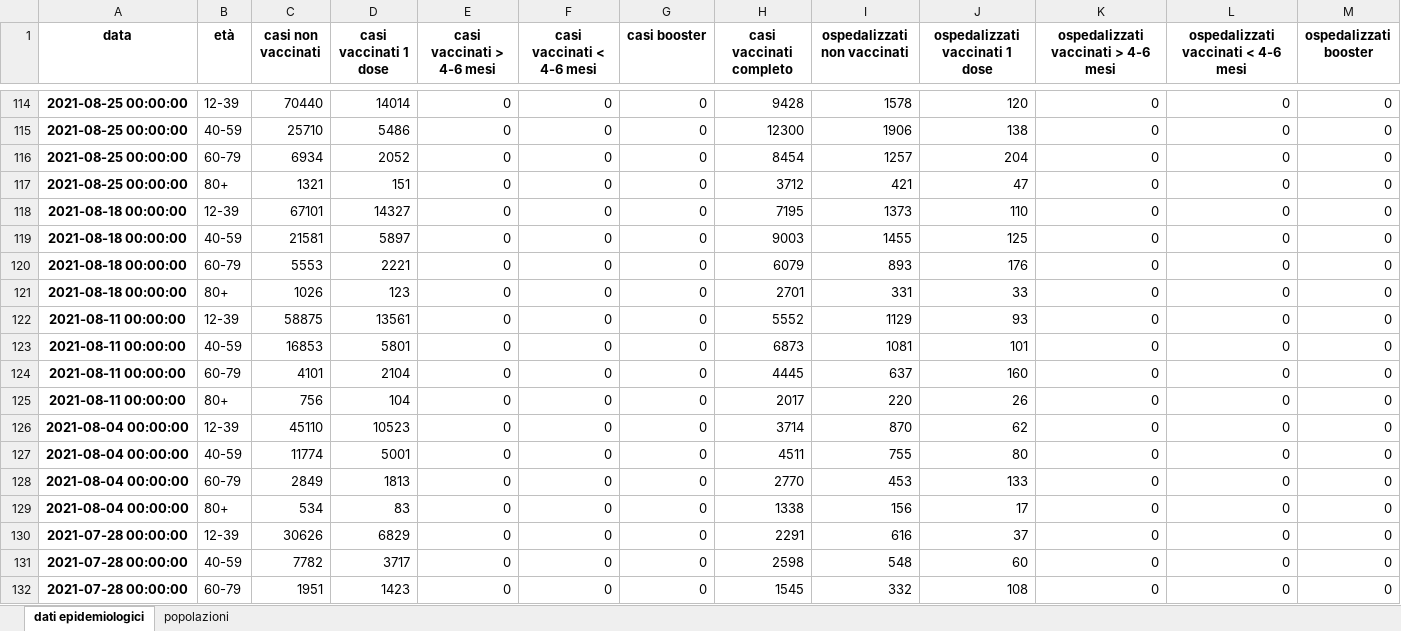
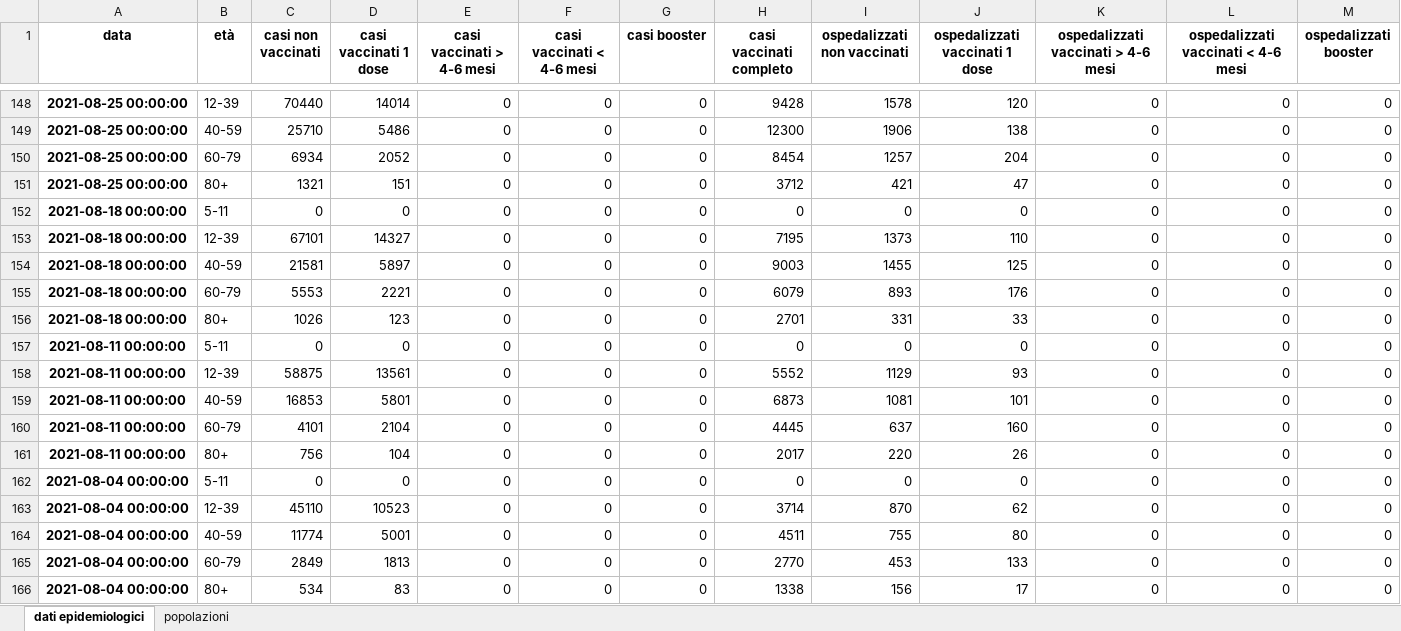
Before and after one commit to apalladi/covid_vaccini_monitoraggio, an Excel workbook: dati/dati_ISS_età.xlsx, sheet dati epidemiologici, drawn as a sheet; only a part is shown, gaps mark what is left out; the shorter side is filled out with more unchanged rows; values as stored, in another font and other column widths than the file's, no borders; rows hold the shown columns only; the diff covers the shown part only; the diff names each change by its address in the sheet, - before the commit and + after, or states it on an @@ line.

Commit message:
Adeguamento script per aggiungere dati fascia 5-11
Signed-off-by: enricocid <enrico2588@gmail.com>

```diff
--- a/dati/dati_ISS_età.xlsx (sheet dati epidemiologici)
+++ b/dati/dati_ISS_età.xlsx (sheet dati epidemiologici)
+row 152: 2021-08-18 00:00:00 | 5-11 | 0 | 0 | 0 | 0 | 0 | 0 | 0 | 0 | 0 | 0 | 0
+row 157: 2021-08-11 00:00:00 | 5-11 | 0 | 0 | 0 | 0 | 0 | 0 | 0 | 0 | 0 | 0 | 0
+row 162: 2021-08-04 00:00:00 | 5-11 | 0 | 0 | 0 | 0 | 0 | 0 | 0 | 0 | 0 | 0 | 0
```
Also changed, not shown: 37 added rows elsewhere in this sheet, sheet popolazioni, dati/dati_ISS_complessivi.xlsx, 27 other files.
